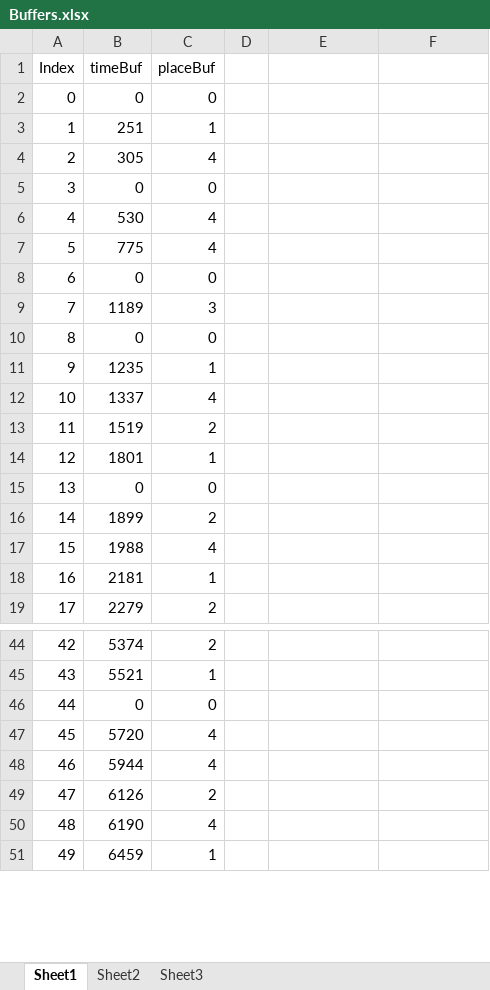
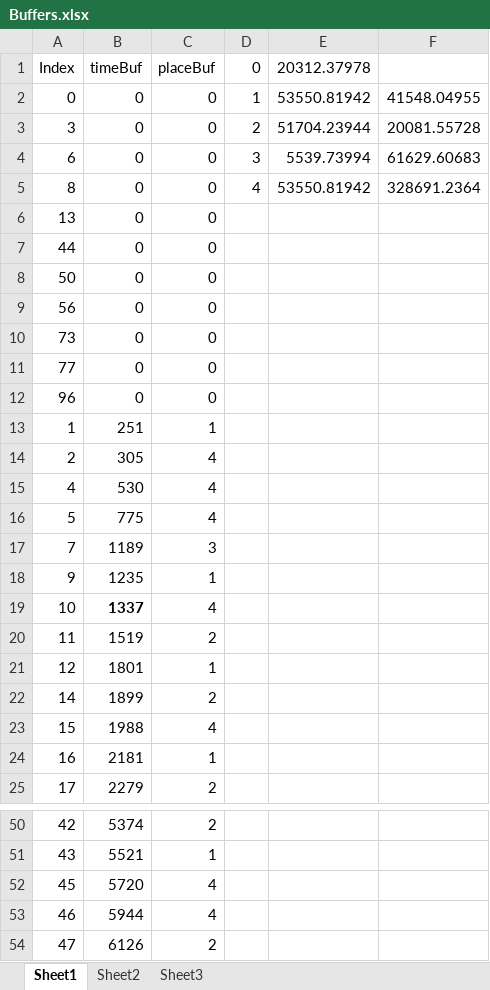
Before and after one commit to zdraw/ee445l-labs, an Excel workbook: Lab2/Buffers.xlsx, sheet Sheet1, drawn as a sheet; only a part is shown, gaps mark what is left out; the shorter side is filled out with more unchanged rows; values as stored, in another font and other column widths than the file's, no borders; removed rows and columns are numbered as before the commit, all else as after; the diff names each change by its address in the sheet, - before the commit and + after, or states it on an @@ line.

```diff
--- a/Lab2/Buffers.xlsx (sheet Sheet1)
+++ b/Lab2/Buffers.xlsx (sheet Sheet1)
-D1: (empty)
+D1: 0
-E1: (empty)
+E1: 20312.37978
-D2: (empty)
+D2: 1
-E2: (empty)
+E2: 53550.81942
-F2: (empty)
+F2: 41548.04955
+row 3: 3 | 0 | 0 | 2 | 51704.23944 | 20081.55728
+row 4: 6 | 0 | 0 | 3 | 5539.73994 | 61629.60683
+row 5: 8 | 0 | 0 | 4 | 53550.81942 | 328691.2364
@@ row 15 moved to row 6: 13 @@
@@ row 46 moved to row 7: 44 @@
@@ row 52 moved to row 8: 50 @@
@@ row 58 moved to row 9: 56 @@
@@ row 75 moved to row 10: 73 @@
@@ row 79 moved to row 11: 77 @@
@@ row 98 moved to row 12: 96 @@
-row 5: 3 | 0 | 0
-row 8: 6 | 0 | 0
-row 10: 8 | 0 | 0
-B19 bold: off
+B19 bold: on
```
Also changed, not shown: 1 other file.
